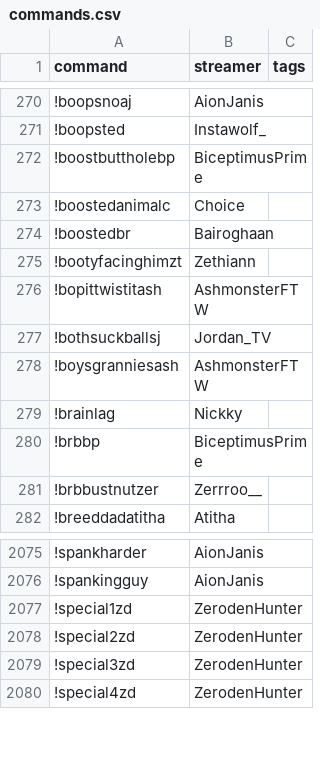
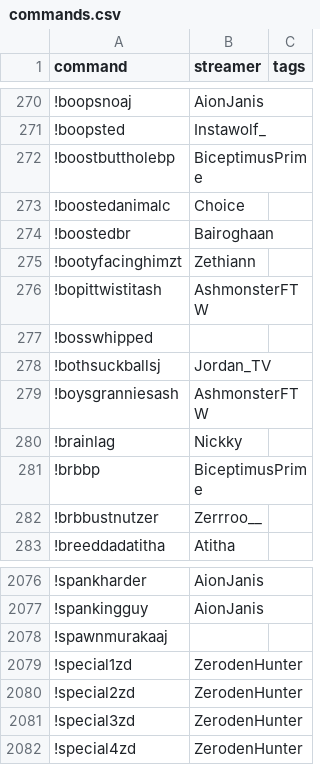
Before and after one commit to aionjanis/aionjanis.github.io, a CSV file: commands.csv, drawn as a sheet; only a part is shown, gaps mark what is left out; the diff names each change by its address in the sheet, - before the commit and + after, or states it on an @@ line.

Commit message:
Update commands.csv (2026-05-22T16:50:48.680Z)

```diff
--- a/commands.csv
+++ b/commands.csv
+row 277: !bosswhipped
+row 2078: !spawnmurakaaj
```
